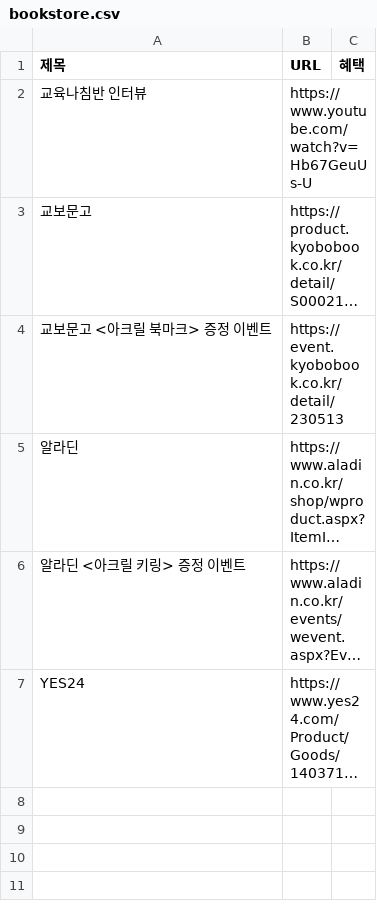
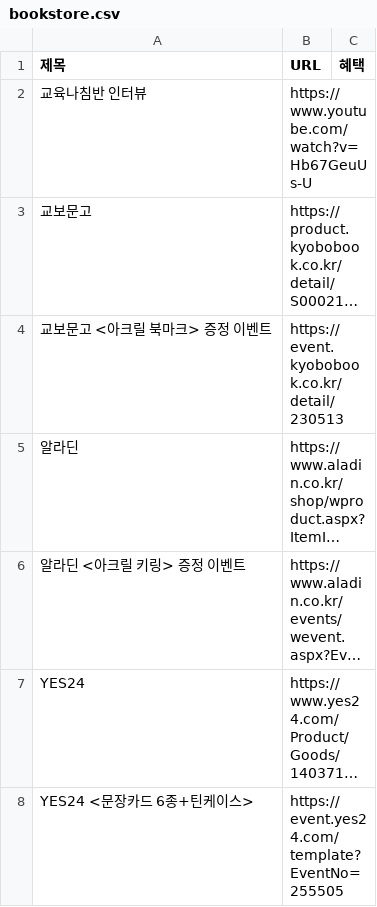
Before and after one commit to gbeco/momsmind, a CSV file: bookstore.csv, drawn as a sheet; long unchanged cells end in …; the diff names each change by its address in the sheet, - before the commit and + after, or states it on an @@ line.

Commit message:
Updated CSV file - 2025-01-16T23:56:37.364Z

```diff
--- a/bookstore.csv
+++ b/bookstore.csv
+row 8: YES24 <문장카드 6종+틴케이스> | https://event.yes24.com/template?EventNo=255505
```
